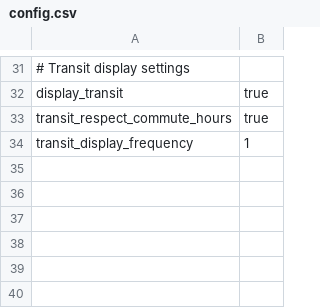
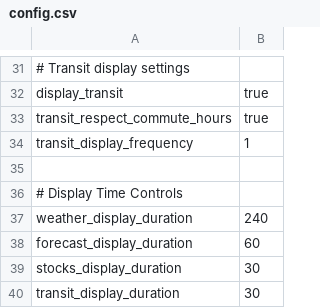
Before and after one commit to strategeekal/pantallita-manager, a CSV file: config.csv, drawn as a sheet; only a part is shown, gaps mark what is left out.

Commit message:
Added functionality to control display times

```diff
--- a/config.csv
+++ b/config.csv
@@ -34 +34,7 @@ transit_respect_commute_hours,true
 transit_display_frequency,1
+
+# Display Time Controls
+weather_display_duration,240
+forecast_display_duration,60
+stocks_display_duration,30
+transit_display_duration,30
```
Also changed, not shown: 2 other files.
